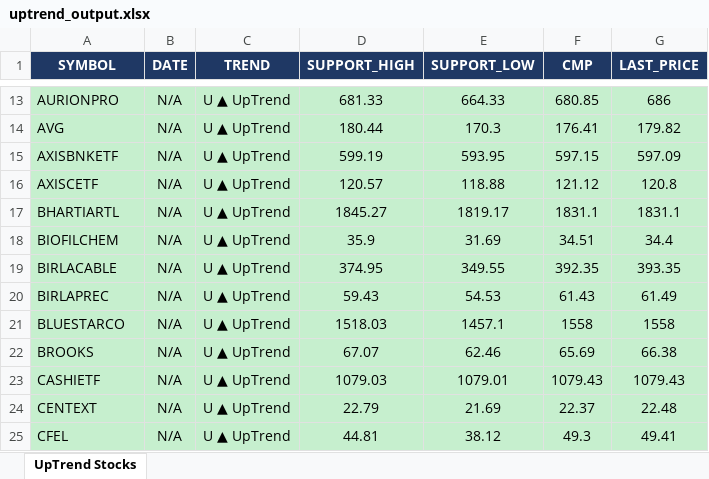
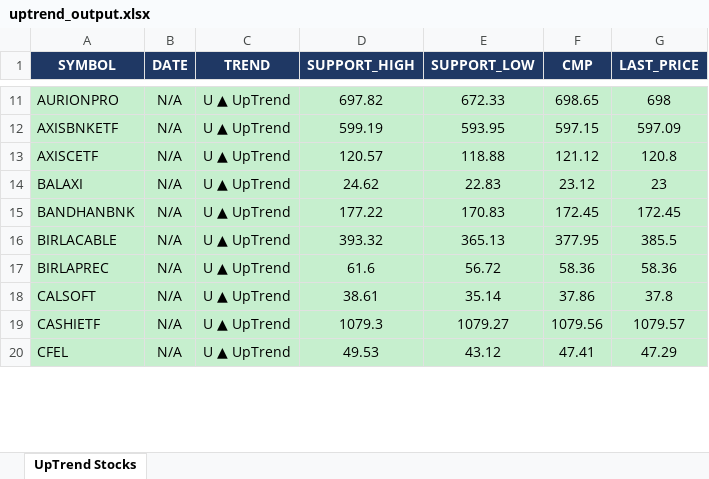
Before and after one commit to arthiindukuri510-crypto/NSEWeb, an Excel workbook: data/uptrend_output.xlsx, sheet UpTrend Stocks, drawn as a sheet; only a part is shown, gaps mark what is left out; values as stored, in another font and other column widths than the file's, no borders; removed rows and columns are numbered as before the commit, all else as after; the diff covers the shown part only; the diff names each change by its address in the sheet, - before the commit and + after, or states it on an @@ line.

```diff
--- a/data/uptrend_output.xlsx (sheet UpTrend Stocks)
+++ b/data/uptrend_output.xlsx (sheet UpTrend Stocks)
-D11 (SUPPORT_HIGH): 681.33
+D11 (SUPPORT_HIGH): 697.82
-E11 (SUPPORT_LOW): 664.33
+E11 (SUPPORT_LOW): 672.33
-F11 (CMP): 680.85
+F11 (CMP): 698.65
-G11 (LAST_PRICE): 686
+G11 (LAST_PRICE): 698
-row 14: AVG | N/A | U ▲ UpTrend | 180.44 | 170.3 | 176.41 | 179.82
-row 17: BHARTIARTL | N/A | U ▲ UpTrend | 1845.27 | 1819.17 | 1831.1 | 1831.1
-row 18: BIOFILCHEM | N/A | U ▲ UpTrend | 35.9 | 31.69 | 34.51 | 34.4
+row 14: BALAXI | N/A | U ▲ UpTrend | 24.62 | 22.83 | 23.12 | 23
+row 15: BANDHANBNK | N/A | U ▲ UpTrend | 177.22 | 170.83 | 172.45 | 172.45
-D16 (SUPPORT_HIGH): 374.95
+D16 (SUPPORT_HIGH): 393.32
-E16 (SUPPORT_LOW): 349.55
+E16 (SUPPORT_LOW): 365.13
-F16 (CMP): 392.35
+F16 (CMP): 377.95
-G16 (LAST_PRICE): 393.35
+G16 (LAST_PRICE): 385.5
-D17 (SUPPORT_HIGH): 59.43
+D17 (SUPPORT_HIGH): 61.6
-E17 (SUPPORT_LOW): 54.53
+E17 (SUPPORT_LOW): 56.72
-F17 (CMP): 61.43
+F17 (CMP): 58.36
-G17 (LAST_PRICE): 61.49
+G17 (LAST_PRICE): 58.36
-row 21: BLUESTARCO | N/A | U ▲ UpTrend | 1518.03 | 1457.1 | 1558 | 1558
-row 22: BROOKS | N/A | U ▲ UpTrend | 67.07 | 62.46 | 65.69 | 66.38
+row 18: CALSOFT | N/A | U ▲ UpTrend | 38.61 | 35.14 | 37.86 | 37.8
-D19 (SUPPORT_HIGH): 1079.03
+D19 (SUPPORT_HIGH): 1079.3
-E19 (SUPPORT_LOW): 1079.01
+E19 (SUPPORT_LOW): 1079.27
-F19 (CMP): 1079.43
+F19 (CMP): 1079.56
-G19 (LAST_PRICE): 1079.43
+G19 (LAST_PRICE): 1079.57
-row 24: CENTEXT | N/A | U ▲ UpTrend | 22.79 | 21.69 | 22.37 | 22.48
-D20 (SUPPORT_HIGH): 44.81
+D20 (SUPPORT_HIGH): 49.53
-E20 (SUPPORT_LOW): 38.12
+E20 (SUPPORT_LOW): 43.12
-F20 (CMP): 49.3
+F20 (CMP): 47.41
-G20 (LAST_PRICE): 49.41
+G20 (LAST_PRICE): 47.29
```
Also changed, not shown: 47 added rows, 62 removed rows and 184 edited cells elsewhere in this sheet, data/Low_Price.xlsx, data/trend_output.xlsx, 2 other files.
